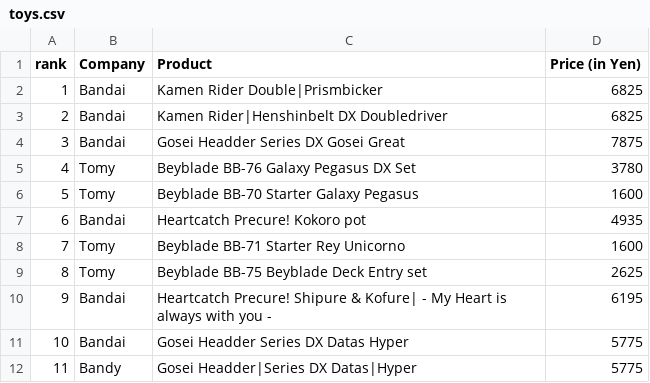
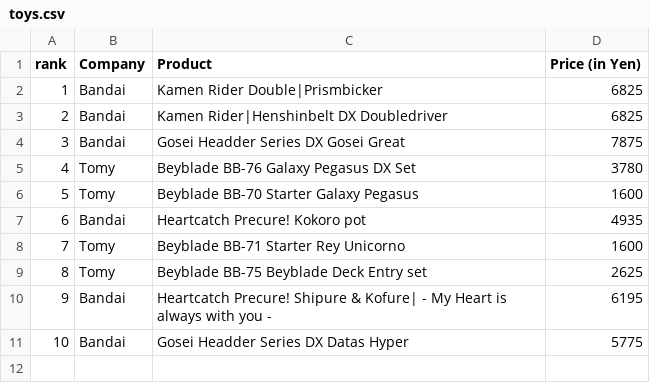
Before and after one commit to alansmithy/nar-table, a CSV file: basic-table/toys.csv, drawn as a sheet.

```diff
--- a/basic-table/toys.csv
+++ b/basic-table/toys.csv
@@ -11,2 +11 @@ rank,Company,Product,Price (in Yen)
 10,Bandai,Gosei Headder Series DX Datas Hyper,5775
-11,Bandy,Gosei Headder|Series DX Datas|Hyper,5775
```
Also changed, not shown: 1 other file.
